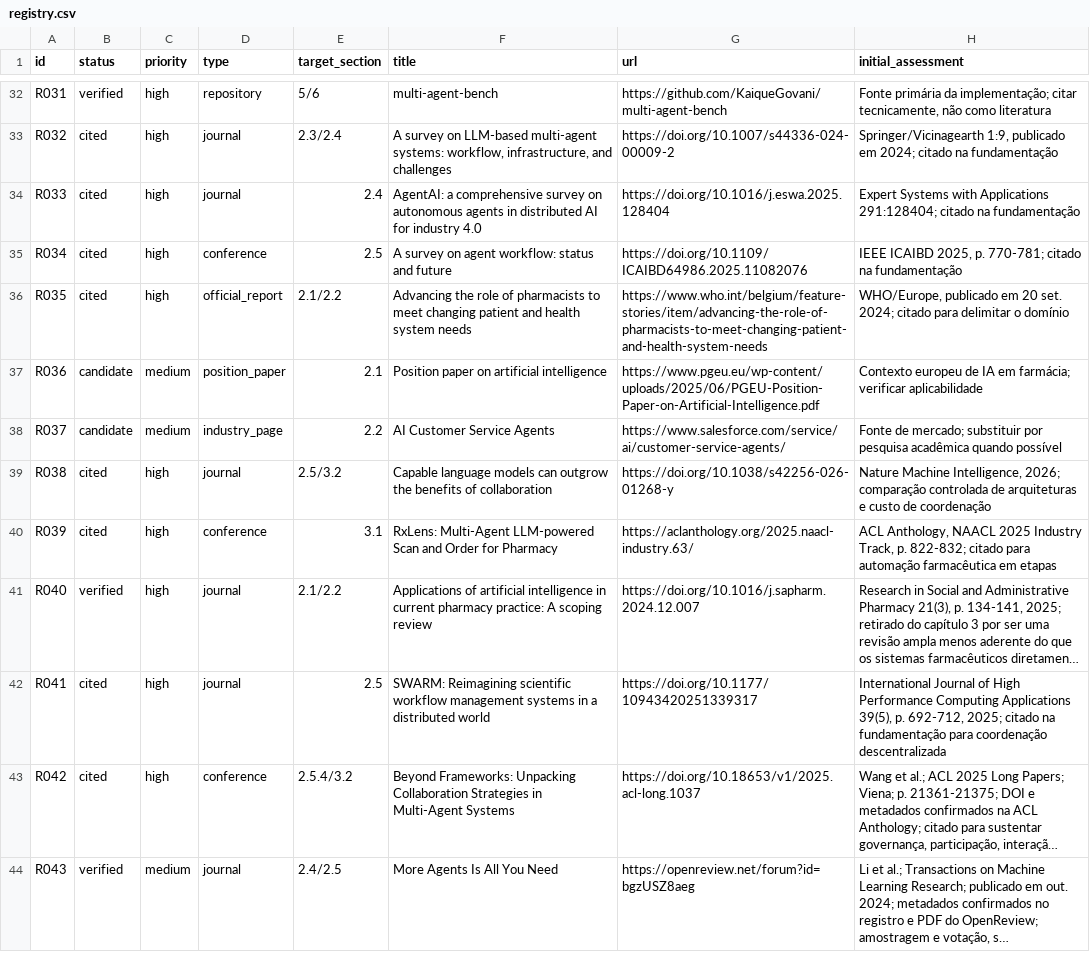
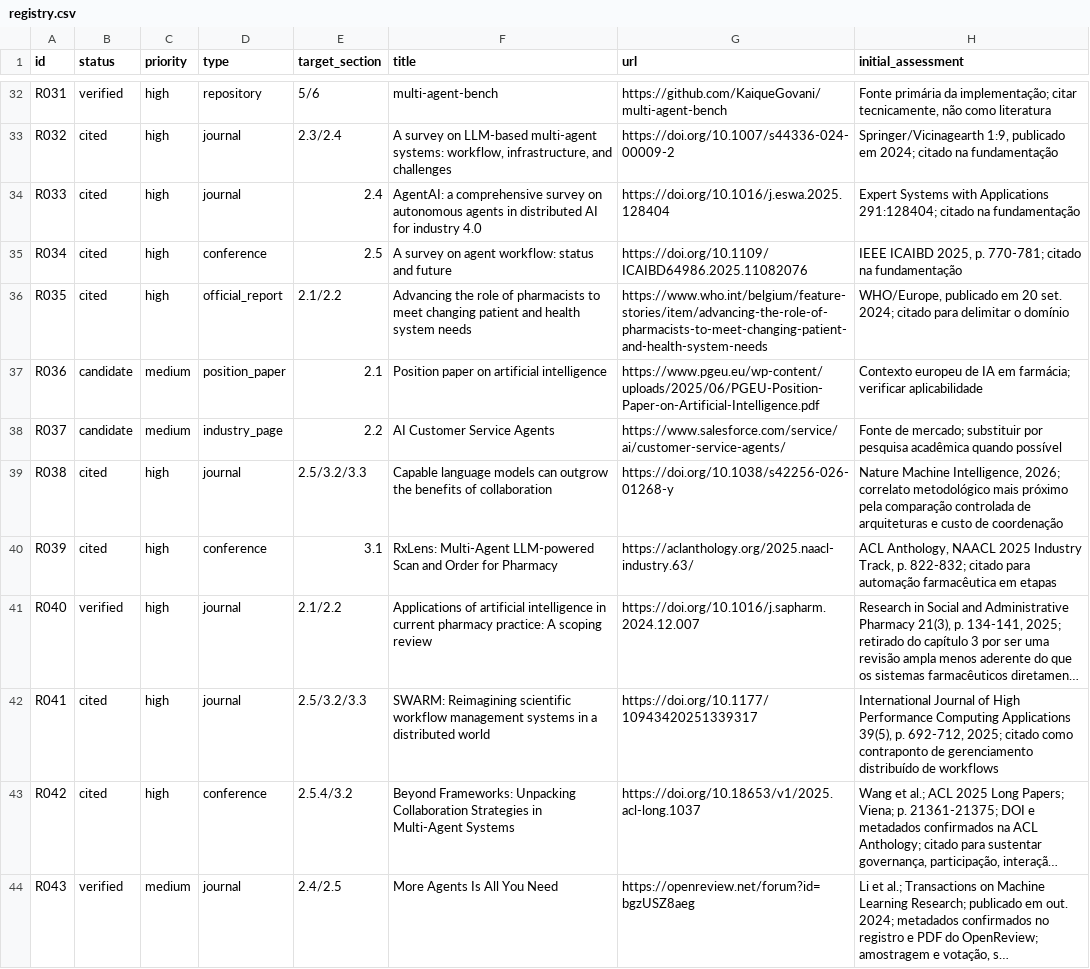
Before and after one commit to KaiqueGovani/multi-agent-bench, a CSV file: docs/tcc/references/registry.csv, drawn as a sheet; only a part is shown, gaps mark what is left out; long unchanged cells end in …; the diff covers the shown part only; the diff names each change by its address in the sheet, - before the commit and + after, or states it on an @@ line.

Commit message:
docs(tcc): reposiciona estudo na comparação arquitetural

```diff
--- a/docs/tcc/references/registry.csv
+++ b/docs/tcc/references/registry.csv
-E39 (target_section): 2.5/3.2
+E39 (target_section): 2.5/3.2/3.3
-H39 (initial_assessment): …Intelligence, 2026; comparação controlada…
+H39 (initial_assessment): …Intelligence, 2026; correlato metodológico mais próximo pela comparação controlada…
-E42 (target_section): 2.5
+E42 (target_section): 2.5/3.2/3.3
-H42 (initial_assessment): …2025; citado na fundamentação para coordenação descentralizada
+H42 (initial_assessment): …2025; citado como contraponto de gerenciamento distribuído de workflows
```
Also changed, not shown: 2 added rows and 13 edited cells elsewhere in this file, docs/tcc/references/related-works-matrix.csv, 9 other files.
